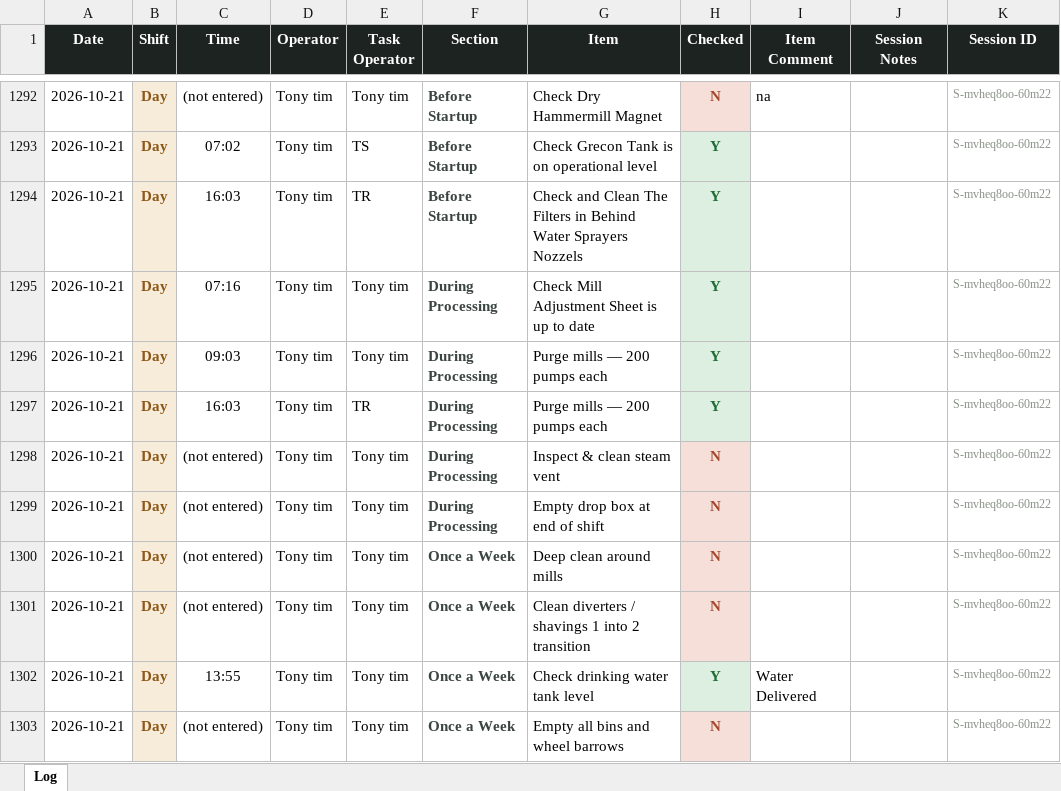
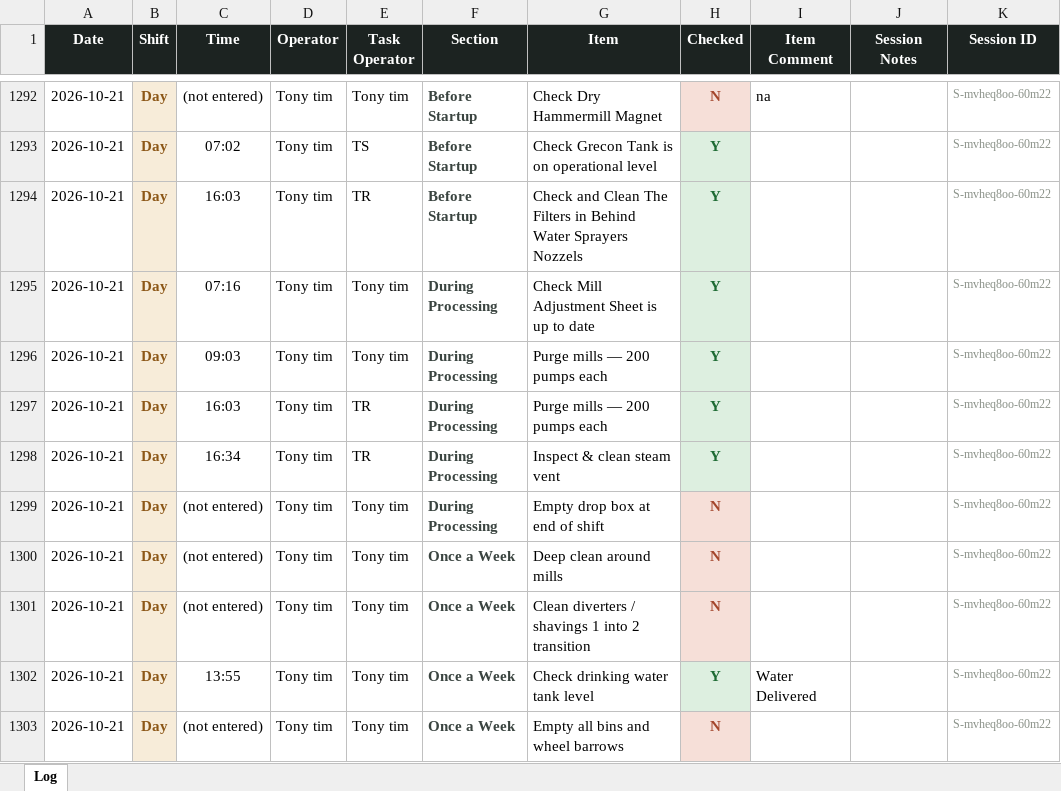
Before and after one commit to Tuan-Biomass/daily-checklist, an Excel workbook: newlog.xlsx, sheet Log, drawn as a sheet; only a part is shown, gaps mark what is left out; values as stored, in another font and other column widths than the file's, no borders; the diff names each change by its address in the sheet, - before the commit and + after, or states it on an @@ line.

Commit message:
Checklist log update 2026-10-21T06:35:04.701Z

```diff
--- a/newlog.xlsx (sheet Log)
+++ b/newlog.xlsx (sheet Log)
-C1298 (Time): (not entered)
+C1298 (Time): 16:34
-E1298 (Task Operator): Tony tim
+E1298 (Task Operator): TR
-H1298 (Checked): N
+H1298 (Checked): Y
@@ H1298 fill: #F6DFD8 → #DDEFE0, text colour: #A4462C → #1E6B34 @@
```
